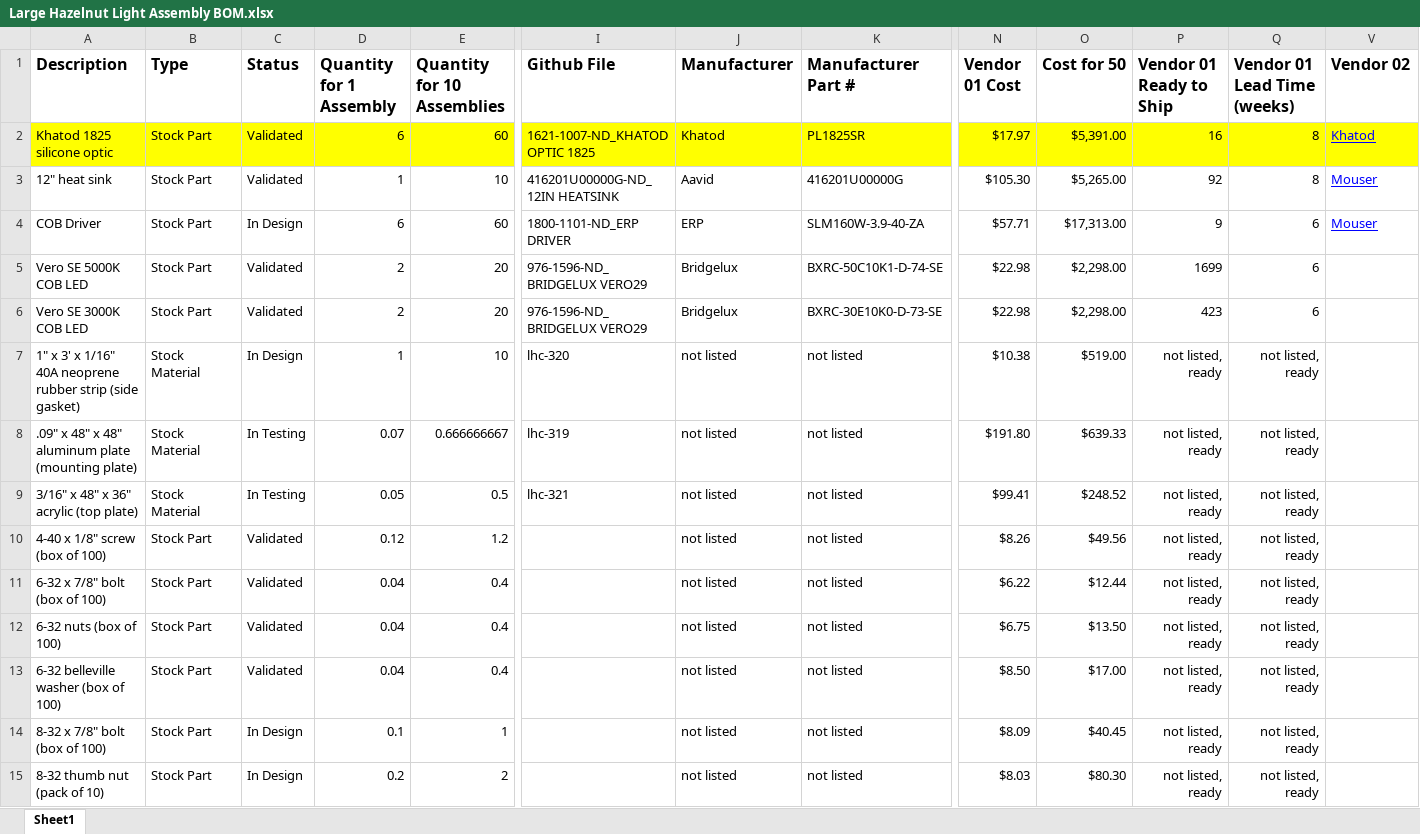
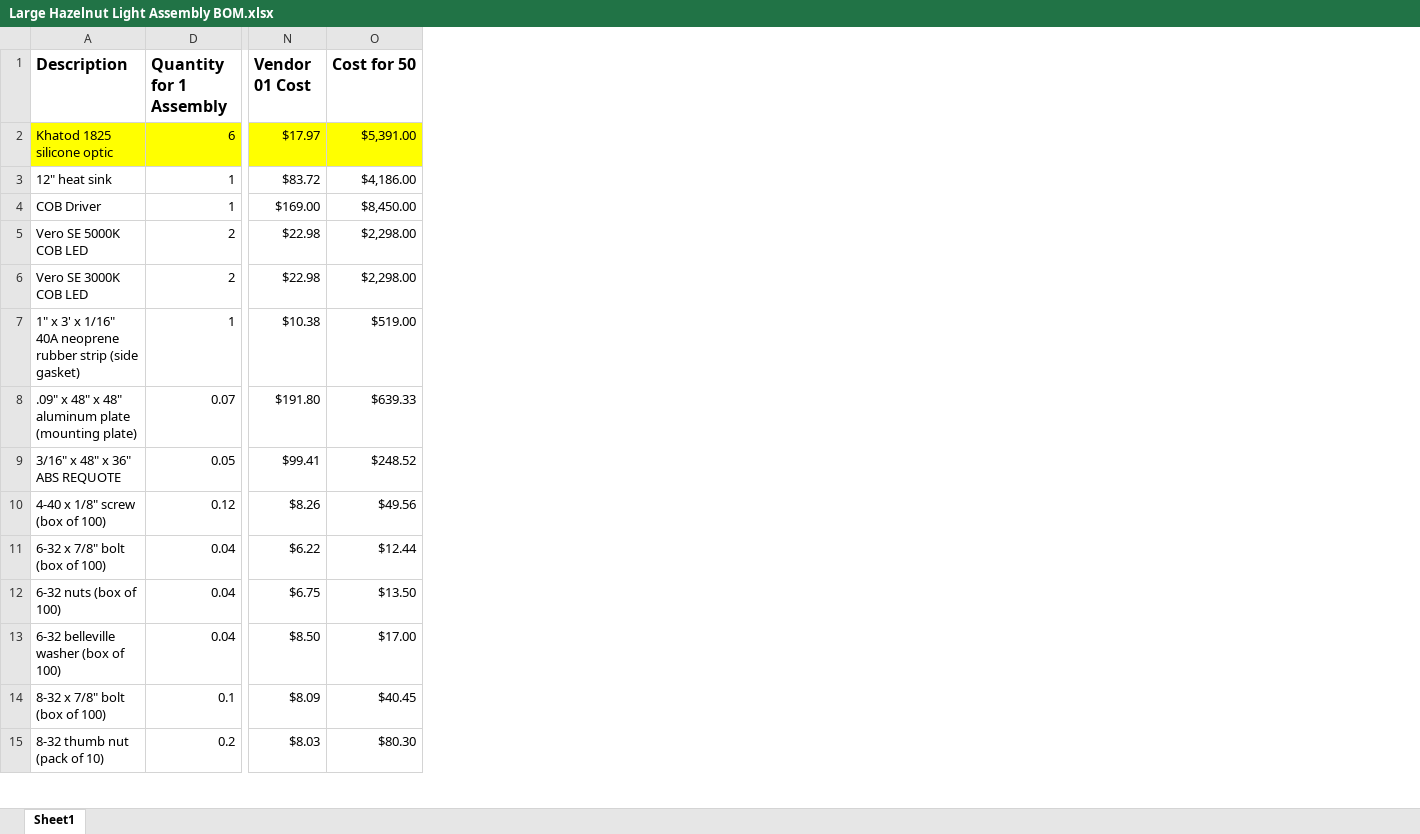
Before and after one commit to OpenAgricultureFoundation/openag-mechanical, an Excel workbook: prj/hazelnut_large/LHC-001/1-Documentation/Large Hazelnut Light Assembly BOM.xlsx, sheet Sheet1, drawn as a sheet; only a part is shown, gaps mark what is left out; values as stored, in another font and other column widths than the file's, no borders; removed rows and columns are numbered as before the commit, all else as after; the diff covers the shown part only; the diff names each change by its address in the sheet, - before the commit and + after, or states it on an @@ line.

```diff
--- a/prj/hazelnut_large/LHC-001/1-Documentation/Large Hazelnut Light Assembly BOM.xlsx (sheet Sheet1)
+++ b/prj/hazelnut_large/LHC-001/1-Documentation/Large Hazelnut Light Assembly BOM.xlsx (sheet Sheet1)
@@ column B (Type) hidden, rows 2-15: Stock Part | Stock Part | Stock Part | Stock Part | Stock Part | Stock Material | Stock Material | Stock Material | Stock Part | Stock Part | Stock Part | Stock Part | Stock Part | Stock Part @@
@@ column C (Status) hidden, rows 2-15: Validated | Validated | In Design | Validated | Validated | In Design | In Testing | In Testing | Validated | Validated | Validated | Validated | In Design | In Design @@
@@ column E (Quantity for 10 Assemblies) hidden, rows 2-15: 60 | 10 | 60 | 20 | 20 | 10 | 0.666666667 | 0.5 | 1.2 | 0.4 | 0.4 | 0.4 | 1 | 2 @@
@@ column I (Github File) hidden, rows 2-9: 1621-1007-ND_KHATOD OPTIC 1825 | 416201U00000G-ND_12IN HEATSINK | 1800-1101-ND_ERP DRIVER | 976-1596-ND_BRIDGELUX VERO29 | 976-1596-ND_BRIDGELUX VERO29 | lhc-320 | lhc-319 | lhc-321 @@
@@ column J (Manufacturer) hidden, rows 2-15: Khatod | Aavid | ERP | Bridgelux | Bridgelux | not listed | not listed | not listed | not listed | not listed | not listed | not listed | not listed | not listed @@
@@ column K (Manufacturer Part #) hidden, rows 2-15: PL1825SR | 416201U00000G | SLM160W-3.9-40-ZA | BXRC-50C10K1-D-74-SE | BXRC-30E10K0-D-73-SE | not listed | not listed | not listed | not listed | not listed | not listed | not listed | not listed | not listed @@
@@ column P (Vendor 01 Ready to Ship) hidden, rows 2-15: 16 | 92 | 9 | 1699 | 423 | not listed, ready | not listed, ready | not listed, ready | not listed, ready | not listed, ready | not listed, ready | not listed, ready | not listed, ready | not listed, ready @@
@@ column Q (Vendor 01 Lead Time (weeks)) hidden, rows 2-15: 8 | 8 | 6 | 6 | 6 | not listed, ready | not listed, ready | not listed, ready | not listed, ready | not listed, ready | not listed, ready | not listed, ready | not listed, ready | not listed, ready @@
@@ column V (Vendor 02) hidden, rows 2-4: Khatod | Mouser | Mouser @@
-N3 (Vendor 01 Cost): $105.30
+N3 (Vendor 01 Cost): $83.72
-O3 (Cost for 50): $5,265.00
+O3 (Cost for 50): $4,186.00
-D4 (Quantity for 1 Assembly): 6
+D4 (Quantity for 1 Assembly): 1
-N4 (Vendor 01 Cost): $57.71
+N4 (Vendor 01 Cost): $169.00
-O4 (Cost for 50): $17,313.00
+O4 (Cost for 50): $8,450.00
-A9 (Description): 3/16" x 48" x 36" acrylic (top plate)
+A9 (Description): 3/16" x 48" x 36" ABS REQUOTE
```
Also changed, not shown: 1 added row, 2 removed rows, 19 edited cells and cell formats elsewhere in this sheet, formulas that keep their value, 19 other files.
